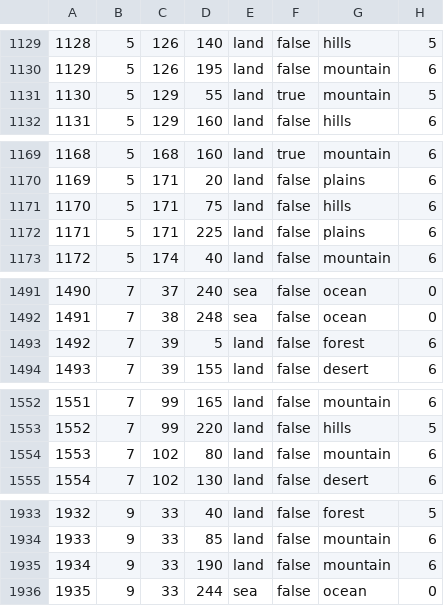
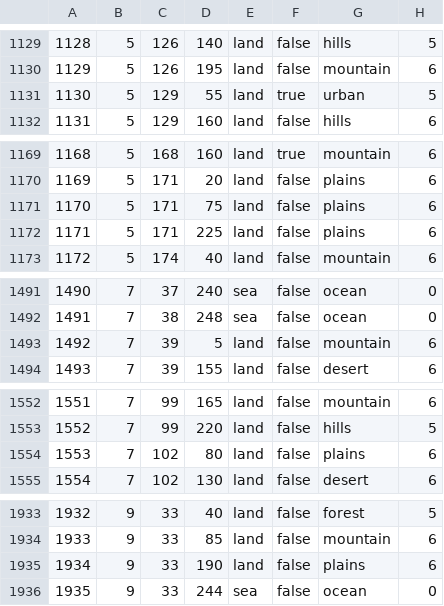
Before and after one commit to BFourquin/Vanilla-Rework-FR, a CSV file: map/definition.csv.fixed.csv, drawn as a sheet; only a part is shown, gaps mark what is left out; the diff covers the shown part only.

```diff
--- a/map/definition.csv.fixed.csv
+++ b/map/definition.csv.fixed.csv
@@ -1130,3 +1130,3 @@
 1129;5;126;195;land;false;mountain;6
-1130;5;129;55;land;true;mountain;5
+1130;5;129;55;land;true;urban;5
 1131;5;129;160;land;false;hills;6
@@ -1170,3 +1170,3 @@
 1169;5;171;20;land;false;plains;6
-1170;5;171;75;land;false;hills;6
+1170;5;171;75;land;false;plains;6
 1171;5;171;225;land;false;plains;6
@@ -1492,3 +1492,3 @@
 1491;7;38;248;sea;false;ocean;0
-1492;7;39;5;land;false;forest;6
+1492;7;39;5;land;false;mountain;6
 1493;7;39;155;land;false;desert;6
@@ -1553,3 +1553,3 @@
 1552;7;99;220;land;false;hills;5
-1553;7;102;80;land;false;mountain;6
+1553;7;102;80;land;false;plains;6
 1554;7;102;130;land;false;desert;6
@@ -1934,3 +1934,3 @@
 1933;9;33;85;land;false;mountain;6
-1934;9;33;190;land;false;mountain;6
+1934;9;33;190;land;false;plains;6
 1935;9;33;244;sea;false;ocean;0
```
Also changed, not shown: 14 edited cells elsewhere in this file, 4 other files.
